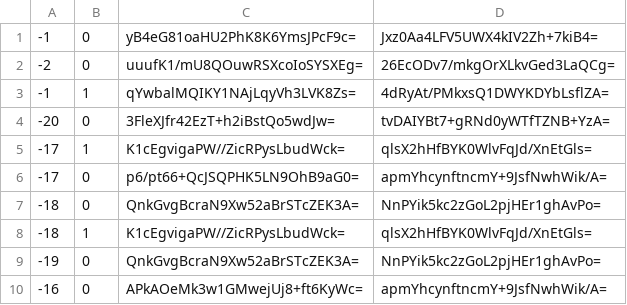
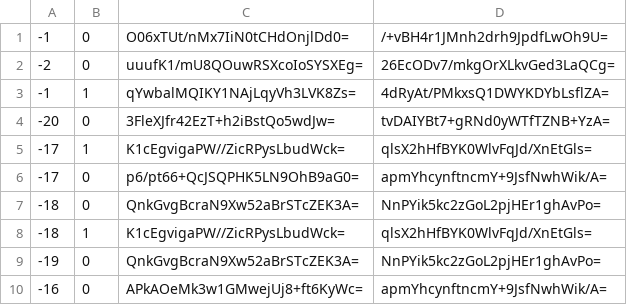
Before and after one commit to Brehtyn/brentyns.com-pipeline, a CSV file: public/unmined/tiles/zoom.-1/metadata/k.-1.0.csv, drawn as a sheet.

```diff
--- a/public/unmined/tiles/zoom.-1/metadata/k.-1.0.csv
+++ b/public/unmined/tiles/zoom.-1/metadata/k.-1.0.csv
@@ -1,2 +1,2 @@
--1,0,yB4eG81oaHU2PhK8K6YmsJPcF9c=,Jxz0Aa4LFV5UWX4kIV2Zh+7kiB4=
+-1,0,O06xTUt/nMx7IiN0tCHdOnjlDd0=,/+vBH4r1JMnh2drh9JpdfLwOh9U=
 -2,0,uuufK1/mU8QOuwRSXcoIoSYSXEg=,26EcODv7/mkgOrXLkvGed3LaQCg=
```
Also changed, not shown: public/unmined/tiles/zoom.-1/metadata/k.-1.-1.csv, public/unmined/tiles/zoom.-1/metadata/k.0.-1.csv, 38 other files.
